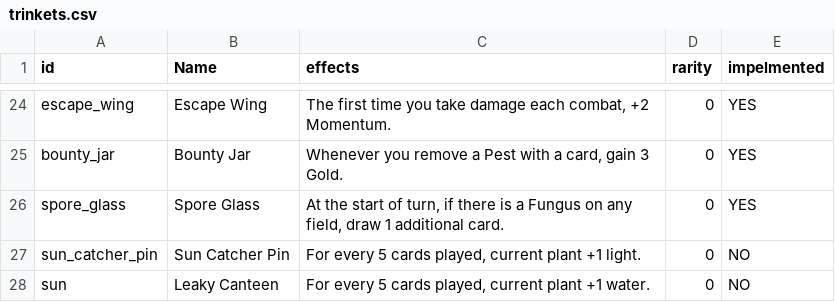
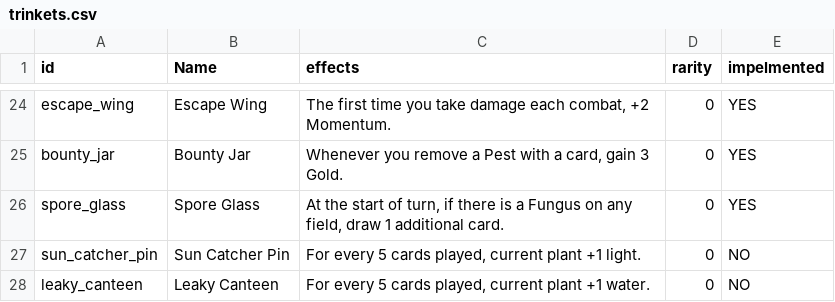
Before and after one commit to cyanglaz/garden, a CSV file: csv/trinkets.csv, drawn as a sheet; only a part is shown, gaps mark what is left out.

```diff
--- a/csv/trinkets.csv
+++ b/csv/trinkets.csv
@@ -27,2 +27,2 @@
 "sun_catcher_pin","Sun Catcher Pin","For every 5 cards played, current plant +1 light.","0","NO"
-"sun","Leaky Canteen","For every 5 cards played, current plant +1 water.","0","NO"
+"leaky_canteen","Leaky Canteen","For every 5 cards played, current plant +1 water.","0","NO"
```
